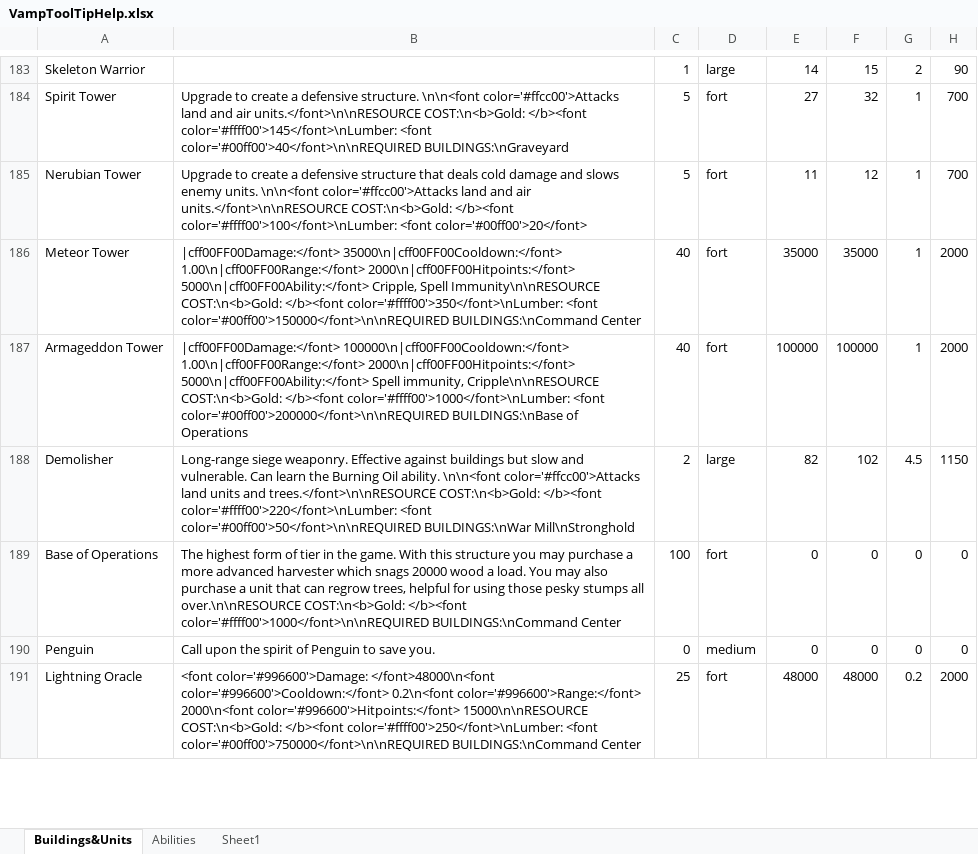
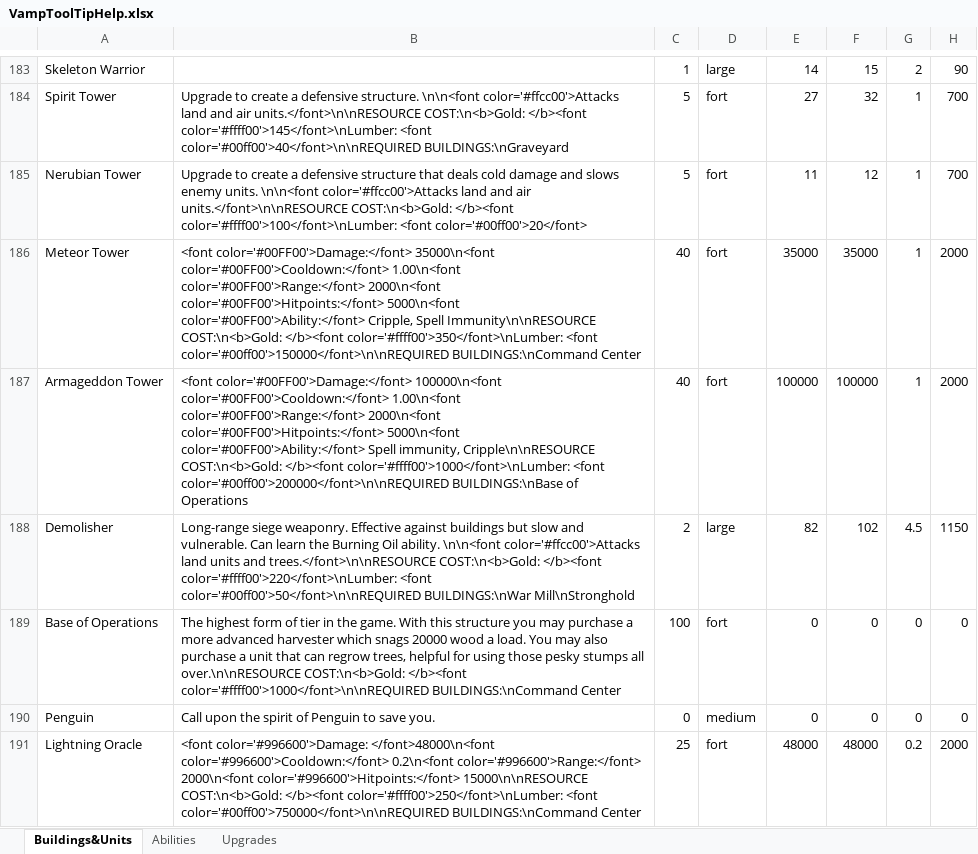
Before and after one commit to musshorn/vampirism, an Excel workbook: game/dota_addons/vampirism/resource/VampToolTipHelp.xlsx, sheet Buildings&Units, drawn as a sheet; only a part is shown, gaps mark what is left out; values as stored, in another font and other column widths than the file's, no borders; the diff covers the shown part only; the diff names each change by its address in the sheet, - before the commit and + after, or states it on an @@ line.

```diff
--- a/game/dota_addons/vampirism/resource/VampToolTipHelp.xlsx (sheet Buildings&Units)
+++ b/game/dota_addons/vampirism/resource/VampToolTipHelp.xlsx (sheet Buildings&Units)
-sheet tab: Sheet1
+sheet tab: Upgrades
-B186: |cff00FF00Damage:</font> 35000\n|cff00FF00Cooldown:</font> 1.00\n|cff00FF00Range:</font> 2000\n|cff00FF00Hitpoints:</font> 5000\n|cff00FF00Ability:</font> Cripple, Spell…
+B186: <font color='#00FF00'>Damage:</font> 35000\n<font color='#00FF00'>Cooldown:</font> 1.00\n<font color='#00FF00'>Range:</font> 2000\n<font color='#00FF00'>Hitpoints:</font> 5000\n<font color='#00FF00'>Ability:</font> Cripple, Spell…
-B187: |cff00FF00Damage:</font> 100000\n|cff00FF00Cooldown:</font> 1.00\n|cff00FF00Range:</font> 2000\n|cff00FF00Hitpoints:</font> 5000\n|cff00FF00Ability:</font> Spell immunity,…
+B187: <font color='#00FF00'>Damage:</font> 100000\n<font color='#00FF00'>Cooldown:</font> 1.00\n<font color='#00FF00'>Range:</font> 2000\n<font color='#00FF00'>Hitpoints:</font> 5000\n<font color='#00FF00'>Ability:</font> Spell immunity,…
```
Also changed, not shown: 1 added row, 1 removed row and 13 edited cells elsewhere in this sheet, sheet Upgrades, 2 other files.
